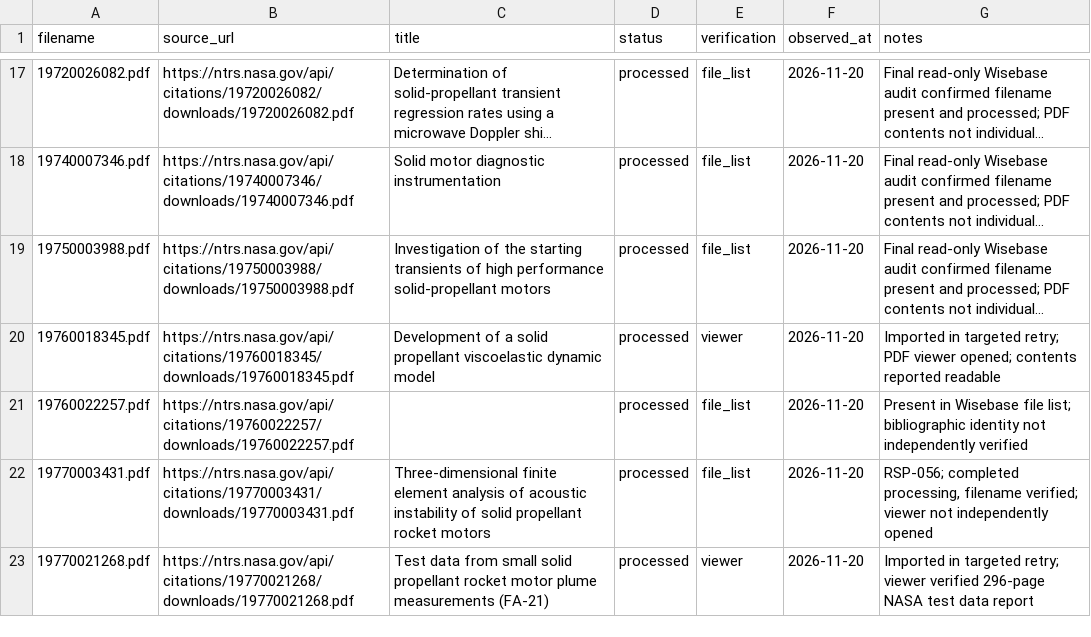
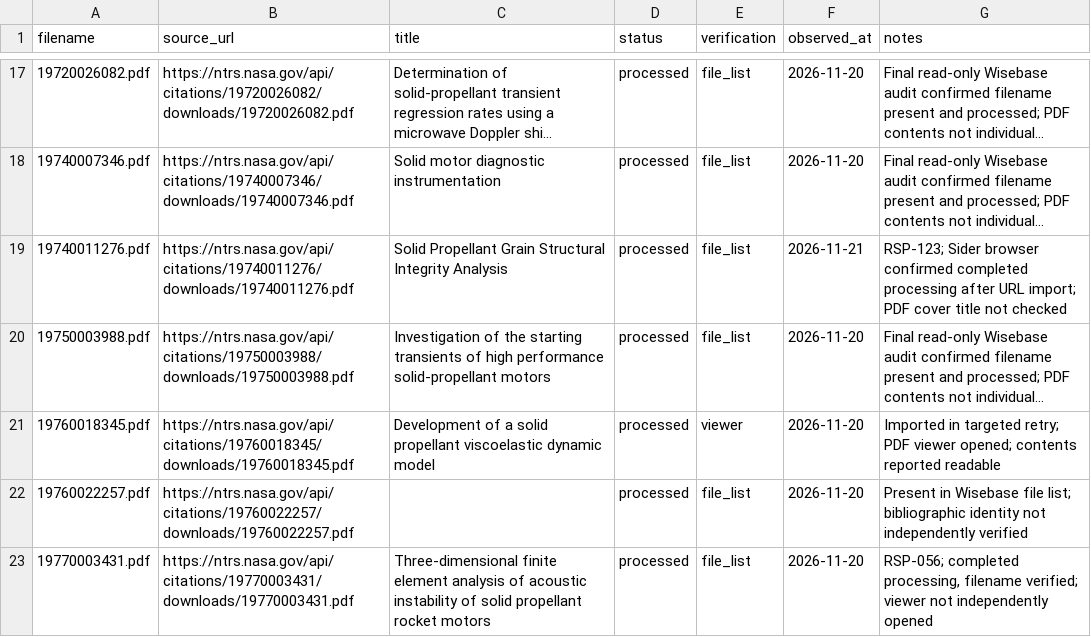
Before and after one commit to israel-shero/sounding-rocket-propulsion-research, a CSV file: metadata/sider_imports.csv, drawn as a sheet; only a part is shown, gaps mark what is left out; the shorter side is filled out with more unchanged rows; long unchanged cells end in …; the diff covers the shown part only; the diff names each change by its address in the sheet, - before the commit and + after, or states it on an @@ line.

```diff
--- a/metadata/sider_imports.csv
+++ b/metadata/sider_imports.csv
+row 19: 19740011276.pdf | https://ntrs.nasa.gov/api/citations/19740011276/downloads/19740011276.pdf | Solid Propellant Grain Structural Integrity Analysis | processed | file_list | 2026-11-21 | RSP-123; Sider browser confirmed completed processing after URL import; PDF cover title not checked
```
Also changed, not shown: 4 added rows elsewhere in this file.
